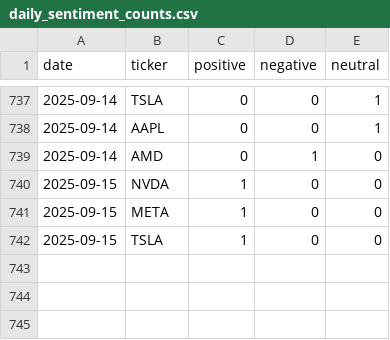
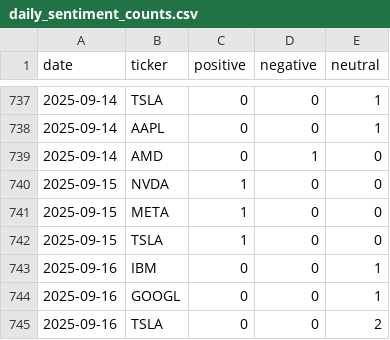
Before and after one commit to EmanFatima-ef/News_Sentiment_Analysis, a CSV file: daily_sentiment_counts.csv, drawn as a sheet; only a part is shown, gaps mark what is left out.

```diff
--- a/daily_sentiment_counts.csv
+++ b/daily_sentiment_counts.csv
@@ -742 +742,4 @@ date,ticker,positive,negative,neutral
 2025-09-15,TSLA,1,0,0
+2025-09-16,IBM,0,0,1
+2025-09-16,GOOGL,0,0,1
+2025-09-16,TSLA,0,0,2
```
Also changed, not shown: daily_news_data.csv.
